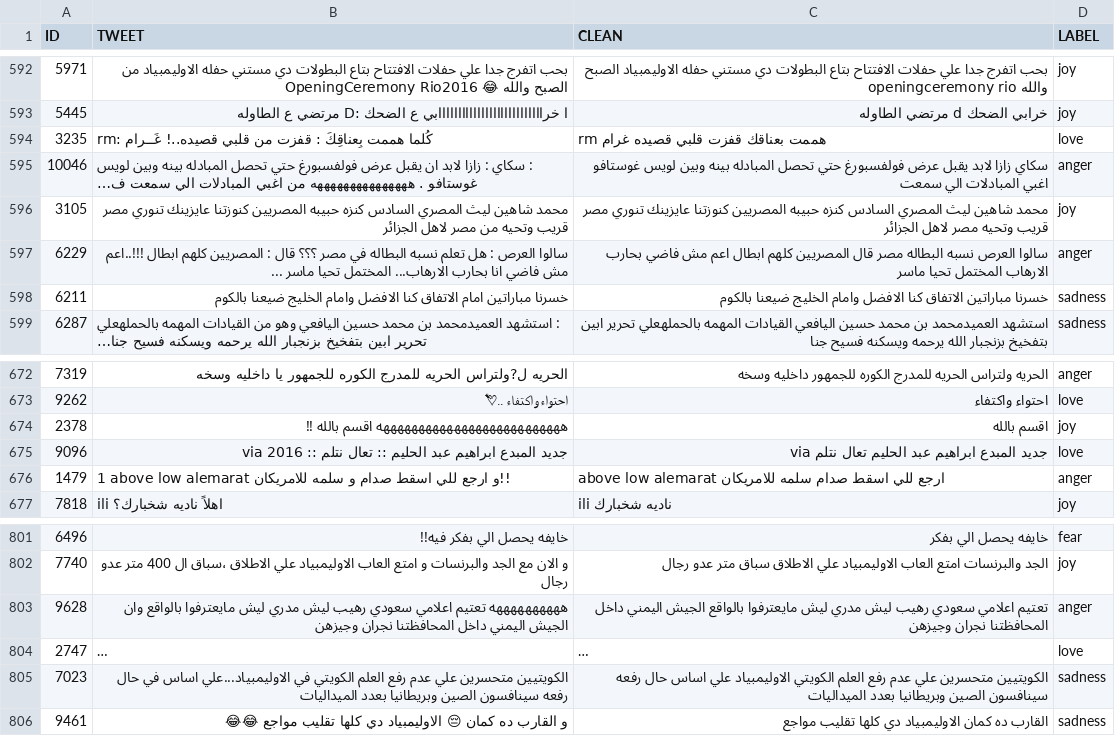
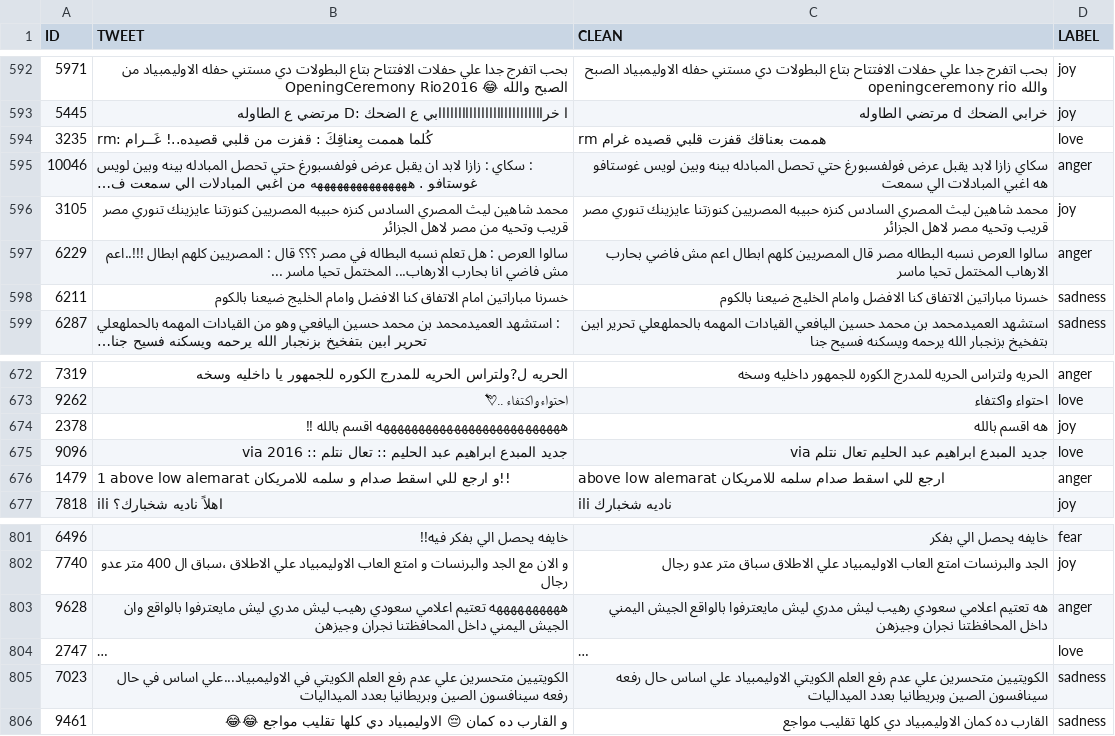
Before and after one commit to Salmaazoz22/arabic-tweet-emotion-bilstm, a CSV file: data/validation_clean.csv, drawn as a sheet; only a part is shown, gaps mark what is left out; long unchanged cells end in …; the diff covers the shown part only; the diff names each change by its address in the sheet, - before the commit and + after, or states it on an @@ line.

```diff
--- a/data/validation_clean.csv
+++ b/data/validation_clean.csv
-C595 (CLEAN): …لويس غوستافو اغبي المبادلات…
+C595 (CLEAN): …لويس غوستافو هه اغبي المبادلات…
-C674 (CLEAN): اقسم بالله
+C674 (CLEAN): هه اقسم بالله
-C803 (CLEAN): تعتيم اعلامي…
+C803 (CLEAN): هه تعتيم اعلامي…
```
Also changed, not shown: 5 edited cells elsewhere in this file, data/test_clean.csv, results/preprocessing_stats.csv, 5 other files.
